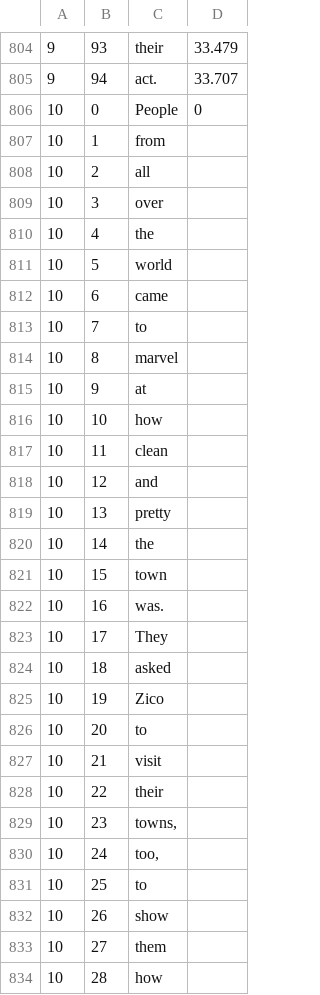
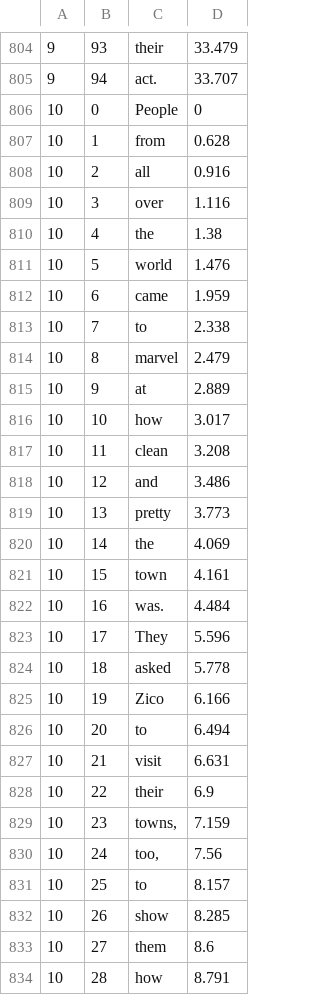
Before and after one commit to brennon/eco_zico, a CSV file: resources/seekpoints.csv, drawn as a sheet; only a part is shown, gaps mark what is left out; the diff covers the shown part only.

```diff
--- a/resources/seekpoints.csv
+++ b/resources/seekpoints.csv
@@ -806,29 +806,29 @@
 10,0,People,0
-10,1,from,
-10,2,all,
-10,3,over,
-10,4,the,
-10,5,world,
-10,6,came,
-10,7,to,
-10,8,marvel,
-10,9,at,
-10,10,how,
-10,11,clean
-10,12,and
-10,13,pretty
-10,14,the
-10,15,town
-10,16,was.
-10,17,They
-10,18,asked
-10,19,Zico
-10,20,to
-10,21,visit
-10,22,their
-10,23,"towns,"
-10,24,"too,"
-10,25,to
-10,26,show
-10,27,them
-10,28,how
+10,1,from,0.628
+10,2,all,0.916
+10,3,over,1.116
+10,4,the,1.38
+10,5,world,1.476
+10,6,came,1.959
+10,7,to,2.338
+10,8,marvel,2.479
+10,9,at,2.889
+10,10,how,3.017
+10,11,clean,3.208
+10,12,and,3.486
+10,13,pretty,3.773
+10,14,the,4.069
+10,15,town,4.161
+10,16,was.,4.484
+10,17,They,5.596
+10,18,asked,5.778
+10,19,Zico,6.166
+10,20,to,6.494
+10,21,visit,6.631
+10,22,their,6.9
+10,23,"towns,",7.159
+10,24,"too,",7.56
+10,25,to,8.157
+10,26,show,8.285
+10,27,them,8.6
+10,28,how,8.791
```
Also changed, not shown: 106 edited cells elsewhere in this file, 1 other file.
